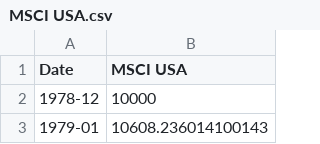
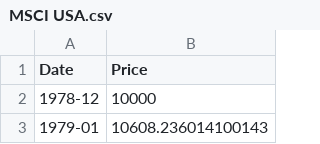
Before and after one commit to RRReDz/InvestmentData, a CSV file: MSCI USA.csv, drawn as a sheet; only a part is shown.

Commit message:
Update MSCI USA.csv

```diff
--- a/MSCI USA.csv
+++ b/MSCI USA.csv
@@ -1,2 +1,2 @@
-Date,MSCI USA
+Date,Price
 1978-12,10000
```
